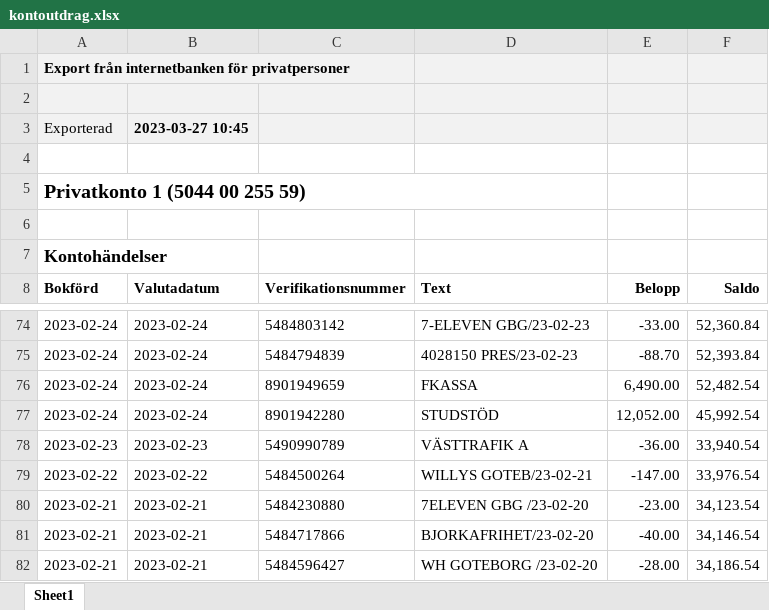
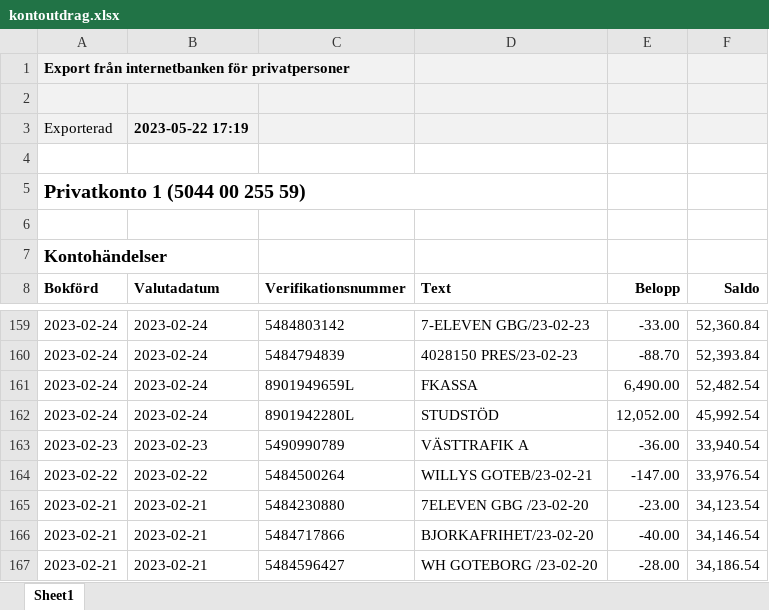
Before and after one commit to stephyswe/personal-bank, an Excel workbook: pages/kontoutdrag.xlsx, sheet Sheet1, drawn as a sheet; only a part is shown, gaps mark what is left out; values as stored, in another font and other column widths than the file's, no borders; charts and pictures not drawn; addresses are those after the commit; the diff covers the shown part only; the diff names each change by its address in the sheet, - before the commit and + after, or states it on an @@ line.

```diff
--- a/pages/kontoutdrag.xlsx (sheet Sheet1)
+++ b/pages/kontoutdrag.xlsx (sheet Sheet1)
-B3 (Valutadatum): 2023-03-27 10:45
+B3 (Valutadatum): 2023-05-22 17:19
-C161 (Verifikationsnummer): 8901949659
+C161 (Verifikationsnummer): 8901949659L
-C162 (Verifikationsnummer): 8901942280
+C162 (Verifikationsnummer): 8901942280L
```
Also changed, not shown: 85 added rows, 192 removed rows and 1 edited cell elsewhere in this sheet, 10 other files.
